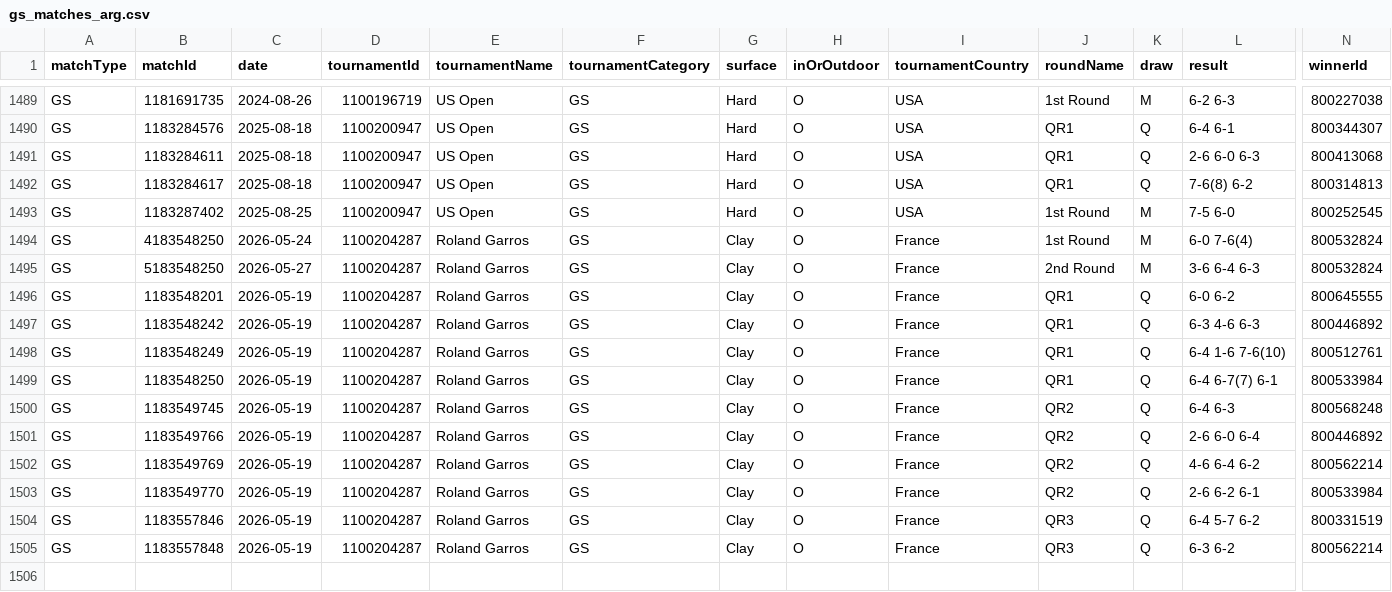
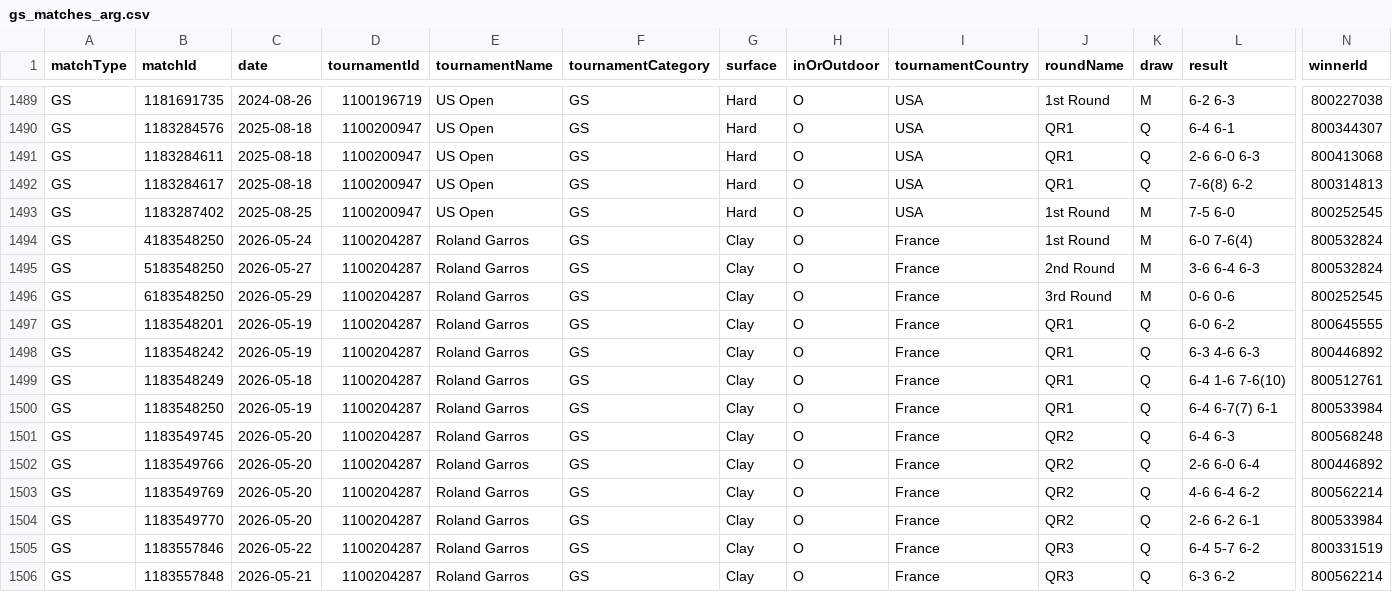
Before and after one commit to tomistgg/tenis-fem-arg, a CSV file: data/gs_matches_arg.csv, drawn as a sheet; only a part is shown, gaps mark what is left out; addresses are those after the commit; rows hold the shown columns only; the diff names each change by its address in the sheet, - before the commit and + after, or states it on an @@ line.

Commit message:
end roland garros

```diff
--- a/data/gs_matches_arg.csv
+++ b/data/gs_matches_arg.csv
+row 1496: GS | 6183548250 | 2026-05-29 | 1100204287 | Roland Garros | GS | Clay | O | France | 3rd Round | M | 0-6 0-6 | 800252545
-C1499 (date): 2026-05-19
+C1499 (date): 2026-05-18
-C1501:C1504 (date): 2026-05-19
+C1501:C1504 (date): 2026-05-20
-C1505 (date): 2026-05-19
+C1505 (date): 2026-05-22
-C1506 (date): 2026-05-19
+C1506 (date): 2026-05-21
```
Also changed, not shown: 1 other file.
